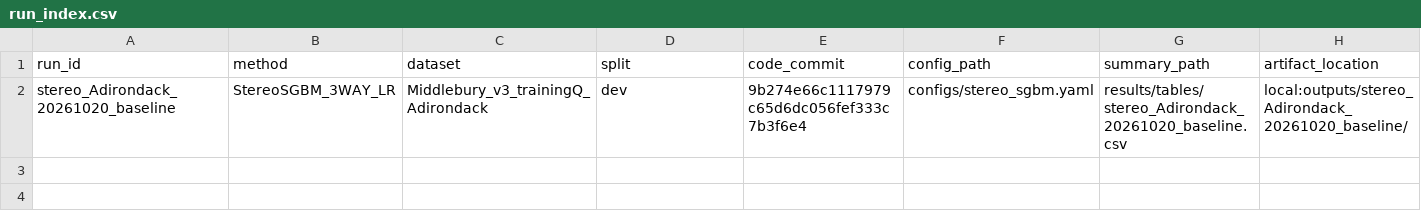
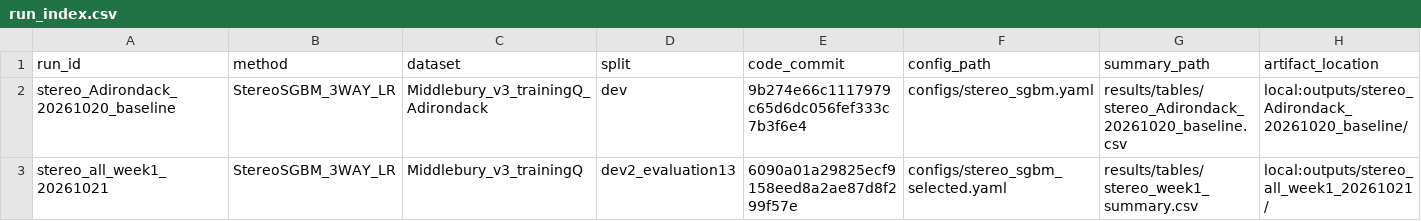
Before and after one commit to Lingxiaolingqc/MMDEVC, a CSV file: results/run_index.csv, drawn as a sheet; only a part is shown; rows hold the shown columns only; the diff names each change by its address in the sheet, - before the commit and + after, or states it on an @@ line.

Commit message:
Record full stereo baseline and add pinned UniDepthV2 smoke runner

```diff
--- a/results/run_index.csv
+++ b/results/run_index.csv
+row 3: stereo_all_week1_20261021 | StereoSGBM_3WAY_LR | Middlebury_v3_trainingQ | dev2_evaluation13 | 6090a01a29825ecf9158eed8a2ae87d8f299f57e | configs/stereo_sgbm_selected.yaml | results/tables/stereo_week1_summary.csv | local:outputs/stereo_all_week1_20261021/
```
Also changed, not shown: 10 other files.
